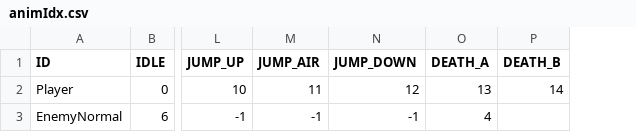
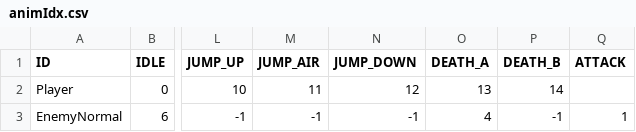
Before and after one commit to nkd10121/EmploymentWorks, a CSV file: EmploymentWork/data/csv/animIdx.csv, drawn as a sheet; only a part is shown, gaps mark what is left out; the diff names each change by its address in the sheet, - before the commit and + after, or states it on an @@ line.

```diff
--- a/EmploymentWork/data/csv/animIdx.csv
+++ b/EmploymentWork/data/csv/animIdx.csv
+column Q (ATTACK), row 3: 1
-P3 (DEATH_B): (empty)
+P3 (DEATH_B): -1
```
Also changed, not shown: 12 other files.
